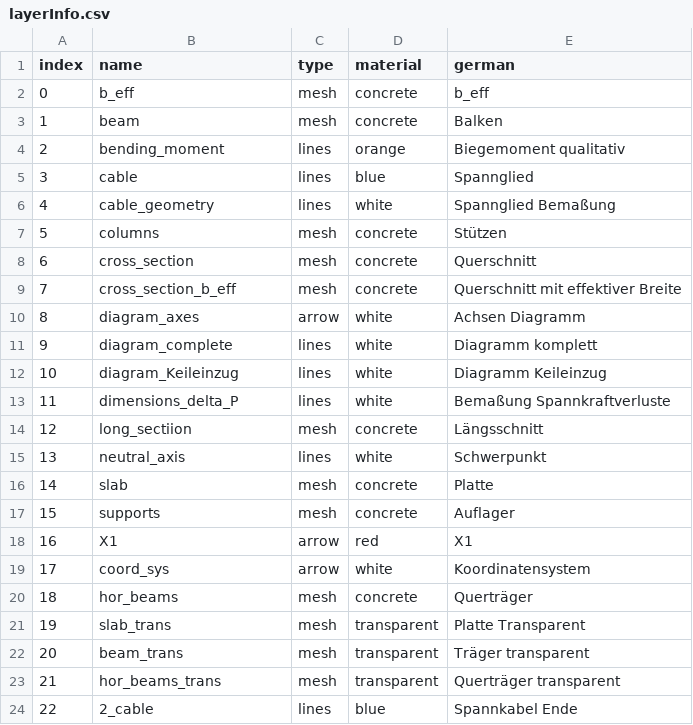
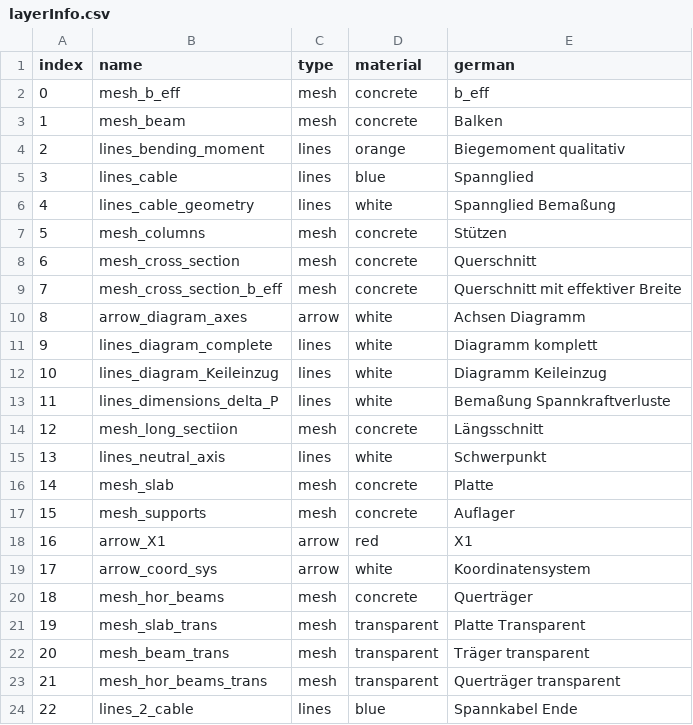
Before and after one commit to wenqian157/webServer, a CSV file: SBII_Ex2_prestressing/csv/layerInfo.csv, drawn as a sheet.

Commit message:
layer csv

```diff
--- a/SBII_Ex2_prestressing/csv/layerInfo.csv
+++ b/SBII_Ex2_prestressing/csv/layerInfo.csv
@@ -1,24 +1,24 @@
 index,name ,type,material,german
-0,b_eff,mesh,concrete,b_eff
-1,beam,mesh,concrete,Balken
-2,bending_moment,lines,orange,Biegemoment qualitativ
-3,cable,lines,blue,Spannglied
-4,cable_geometry,lines,white,Spannglied Bemaßung
-5,columns,mesh,concrete,Stützen
-6,cross_section,mesh,concrete,Querschnitt
-7,cross_section_b_eff,mesh,concrete,Querschnitt mit effektiver Breite
-8,diagram_axes,arrow,white,Achsen Diagramm
-9,diagram_complete,lines,white,Diagramm komplett
-10,diagram_Keileinzug,lines,white,Diagramm Keileinzug
-11,dimensions_delta_P,lines,white,Bemaßung Spannkraftverluste
-12,long_sectiion,mesh,concrete,Längsschnitt
-13,neutral_axis,lines,white,Schwerpunkt
-14,slab,mesh,concrete,Platte
-15,supports,mesh,concrete,Auflager
-16,X1,arrow,red,X1
-17,coord_sys,arrow,white,Koordinatensystem
-18,hor_beams,mesh,concrete,Querträger
-19,slab_trans,mesh,transparent,Platte Transparent
-20,beam_trans,mesh,transparent,Träger transparent
-21,hor_beams_trans,mesh,transparent,Querträger transparent
-22,2_cable,lines,blue,Spannkabel Ende
+0,mesh_b_eff,mesh,concrete,b_eff
+1,mesh_beam,mesh,concrete,Balken
+2,lines_bending_moment,lines,orange,Biegemoment qualitativ
+3,lines_cable,lines,blue,Spannglied
+4,lines_cable_geometry,lines,white,Spannglied Bemaßung
+5,mesh_columns,mesh,concrete,Stützen
+6,mesh_cross_section,mesh,concrete,Querschnitt
+7,mesh_cross_section_b_eff,mesh,concrete,Querschnitt mit effektiver Breite
+8,arrow_diagram_axes,arrow,white,Achsen Diagramm
+9,lines_diagram_complete,lines,white,Diagramm komplett
+10,lines_diagram_Keileinzug,lines,white,Diagramm Keileinzug
+11,lines_dimensions_delta_P,lines,white,Bemaßung Spannkraftverluste
+12,mesh_long_sectiion,mesh,concrete,Längsschnitt
+13,lines_neutral_axis,lines,white,Schwerpunkt
+14,mesh_slab,mesh,concrete,Platte
+15,mesh_supports,mesh,concrete,Auflager
+16,arrow_X1,arrow,red,X1
+17,arrow_coord_sys,arrow,white,Koordinatensystem
+18,mesh_hor_beams,mesh,concrete,Querträger
+19,mesh_slab_trans,mesh,transparent,Platte Transparent
+20,mesh_beam_trans,mesh,transparent,Träger transparent
+21,mesh_hor_beams_trans,mesh,transparent,Querträger transparent
+22,lines_2_cable,lines,blue,Spannkabel Ende
```
